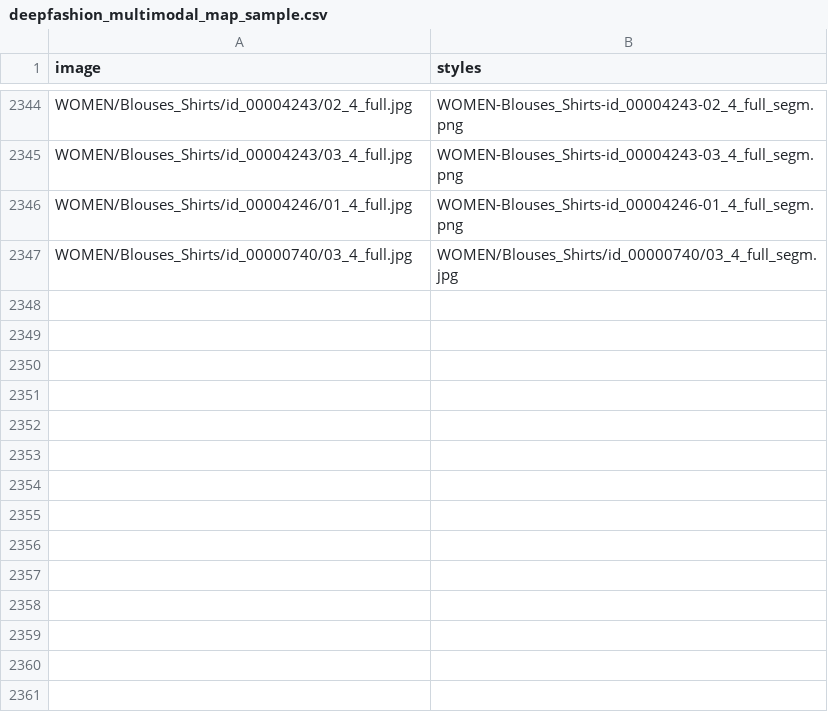
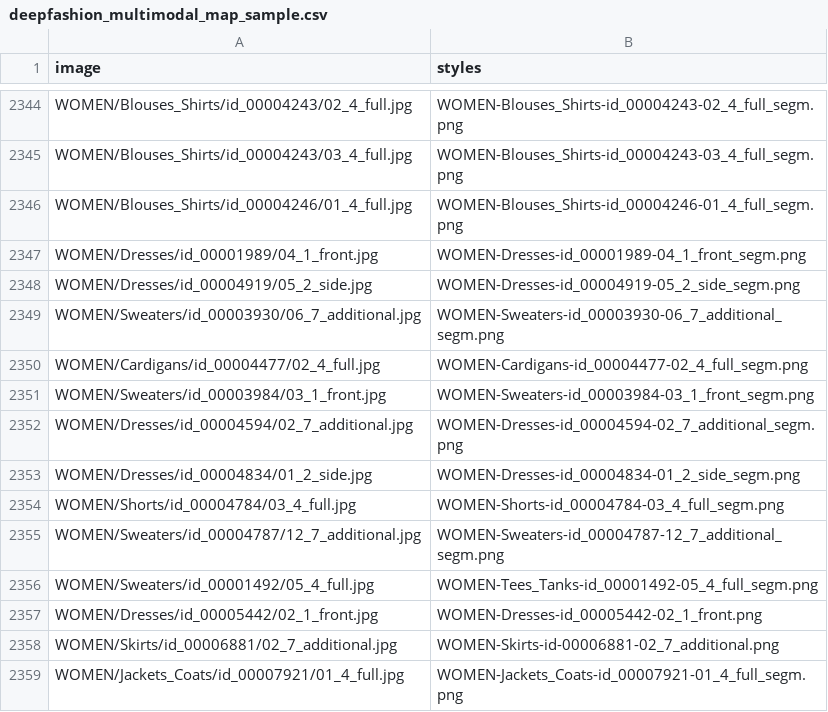
Before and after one commit to jinyangp/visconet, a CSV file: data/deepfashion/deepfashion_multimodal_map_sample.csv, drawn as a sheet; only a part is shown, gaps mark what is left out; removed rows and columns are numbered as before the commit, all else as after; the diff names each change by its address in the sheet, - before the commit and + after, or states it on an @@ line.

```diff
--- a/data/deepfashion/deepfashion_multimodal_map_sample.csv
+++ b/data/deepfashion/deepfashion_multimodal_map_sample.csv
-row 2347: WOMEN/Blouses_Shirts/id_00000740/03_4_full.jpg | WOMEN/Blouses_Shirts/id_00000740/03_4_full_segm.jpg
+row 2347: WOMEN/Dresses/id_00001989/04_1_front.jpg | WOMEN-Dresses-id_00001989-04_1_front_segm.png
+row 2348: WOMEN/Dresses/id_00004919/05_2_side.jpg | WOMEN-Dresses-id_00004919-05_2_side_segm.png
+row 2349: WOMEN/Sweaters/id_00003930/06_7_additional.jpg | WOMEN-Sweaters-id_00003930-06_7_additional_segm.png
+row 2350: WOMEN/Cardigans/id_00004477/02_4_full.jpg | WOMEN-Cardigans-id_00004477-02_4_full_segm.png
+row 2351: WOMEN/Sweaters/id_00003984/03_1_front.jpg | WOMEN-Sweaters-id_00003984-03_1_front_segm.png
+row 2352: WOMEN/Dresses/id_00004594/02_7_additional.jpg | WOMEN-Dresses-id_00004594-02_7_additional_segm.png
+row 2353: WOMEN/Dresses/id_00004834/01_2_side.jpg | WOMEN-Dresses-id_00004834-01_2_side_segm.png
+row 2354: WOMEN/Shorts/id_00004784/03_4_full.jpg | WOMEN-Shorts-id_00004784-03_4_full_segm.png
+row 2355: WOMEN/Sweaters/id_00004787/12_7_additional.jpg | WOMEN-Sweaters-id_00004787-12_7_additional_segm.png
+row 2356: WOMEN/Sweaters/id_00001492/05_4_full.jpg | WOMEN-Tees_Tanks-id_00001492-05_4_full_segm.png
+row 2357: WOMEN/Dresses/id_00005442/02_1_front.jpg | WOMEN-Dresses-id_00005442-02_1_front.png
+row 2358: WOMEN/Skirts/id_00006881/02_7_additional.jpg | WOMEN-Skirts-id-00006881-02_7_additional.png
+row 2359: WOMEN/Jackets_Coats/id_00007921/01_4_full.jpg | WOMEN-Jackets_Coats-id_00007921-01_4_full_segm.png
```
Also changed, not shown: 14 other files.
